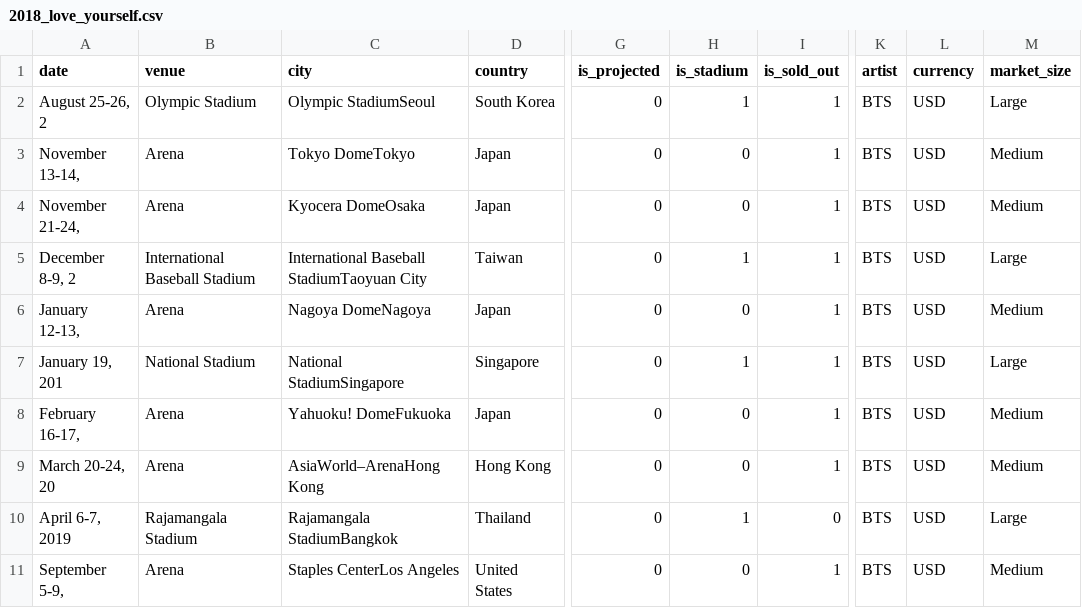
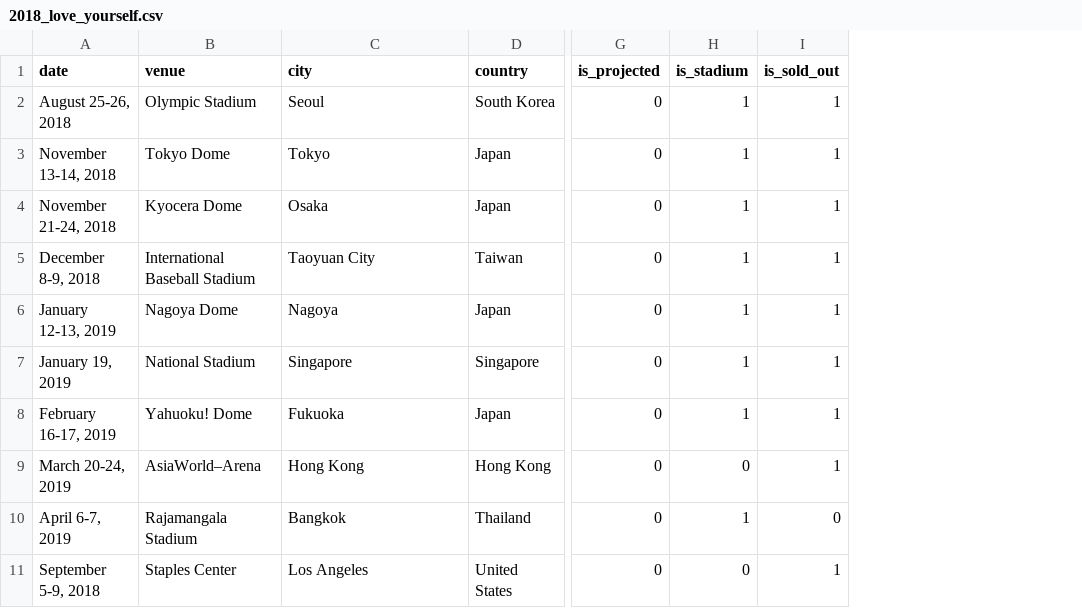
Before and after one commit to giriaruna/bts-tour-analysis, a CSV file: 2018_love_yourself.csv, drawn as a sheet; only a part is shown, gaps mark what is left out; the diff covers the shown part only; the diff names each change by its address in the sheet, - before the commit and + after, or states it on an @@ line.

```diff
--- a/2018_love_yourself.csv
+++ b/2018_love_yourself.csv
-column K (artist), rows 2-11: all BTS
-column L (currency), rows 2-11: all USD
-column M (market_size), rows 2-11: Large | Medium | Medium | Large | Medium | Large | Medium | Medium | Large | Medium
-A2 (date): August 25-26, 2
+A2 (date): August 25-26, 2018
-C2 (city): Olympic StadiumSeoul
+C2 (city): Seoul
-A3 (date): November 13-14,
+A3 (date): November 13-14, 2018
-B3 (venue): Arena
+B3 (venue): Tokyo Dome
-C3 (city): Tokyo DomeTokyo
+C3 (city): Tokyo
-H3:H4 (is_stadium): 0
+H3:H4 (is_stadium): 1
-A4 (date): November 21-24,
+A4 (date): November 21-24, 2018
-B4 (venue): Arena
+B4 (venue): Kyocera Dome
-C4 (city): Kyocera DomeOsaka
+C4 (city): Osaka
-A5 (date): December 8-9, 2
+A5 (date): December 8-9, 2018
-C5 (city): International Baseball StadiumTaoyuan City
+C5 (city): Taoyuan City
-A6 (date): January 12-13,
+A6 (date): January 12-13, 2019
-B6 (venue): Arena
+B6 (venue): Nagoya Dome
-C6 (city): Nagoya DomeNagoya
+C6 (city): Nagoya
-H6 (is_stadium): 0
+H6 (is_stadium): 1
-A7 (date): January 19, 201
+A7 (date): January 19, 2019
-C7 (city): National StadiumSingapore
+C7 (city): Singapore
-A8 (date): February 16-17,
+A8 (date): February 16-17, 2019
-B8 (venue): Arena
+B8 (venue): Yahuoku! Dome
-C8 (city): Yahuoku! DomeFukuoka
+C8 (city): Fukuoka
-H8 (is_stadium): 0
+H8 (is_stadium): 1
-A9 (date): March 20-24, 20
+A9 (date): March 20-24, 2019
-B9 (venue): Arena
+B9 (venue): AsiaWorld–Arena
-C9 (city): AsiaWorld–ArenaHong Kong
+C9 (city): Hong Kong
-C10 (city): Rajamangala StadiumBangkok
+C10 (city): Bangkok
-A11 (date): September 5-9,
+A11 (date): September 5-9, 2018
-B11 (venue): Arena
+B11 (venue): Staples Center
-C11 (city): Staples CenterLos Angeles
+C11 (city): Los Angeles
```
Also changed, not shown: 51 edited cells elsewhere in this file, 2026_arirang.csv, cleaned_bts_data.csv, 7 other files.
